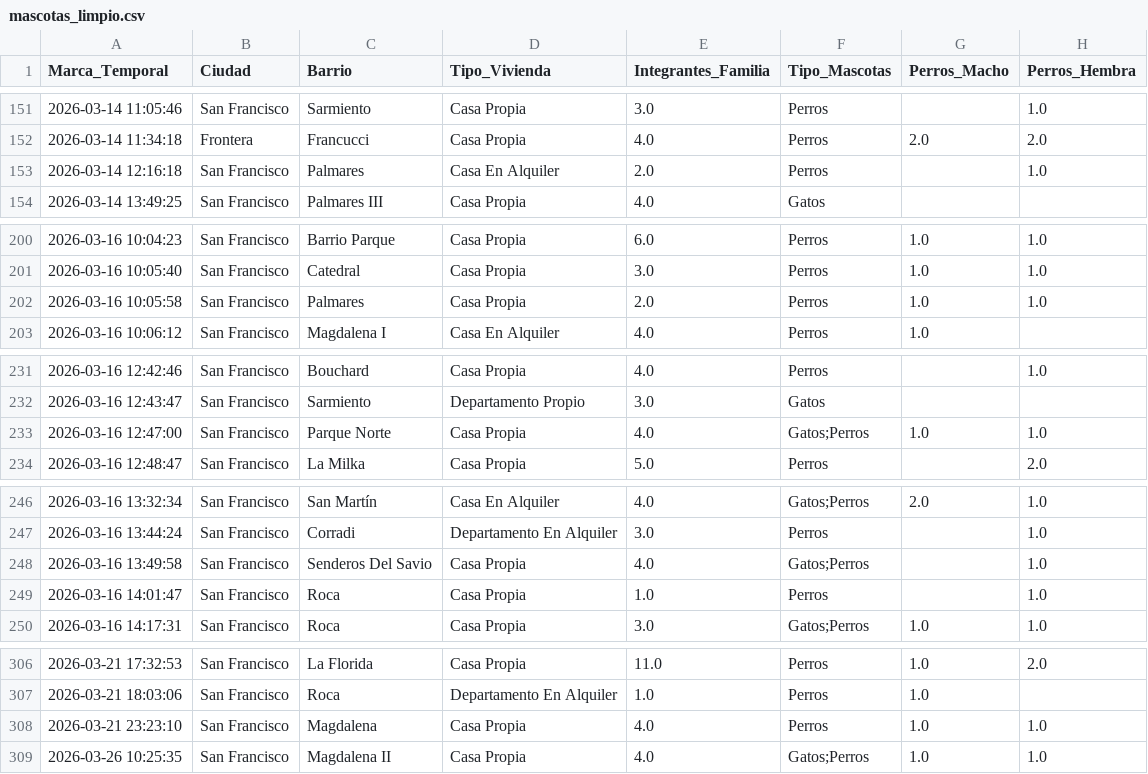
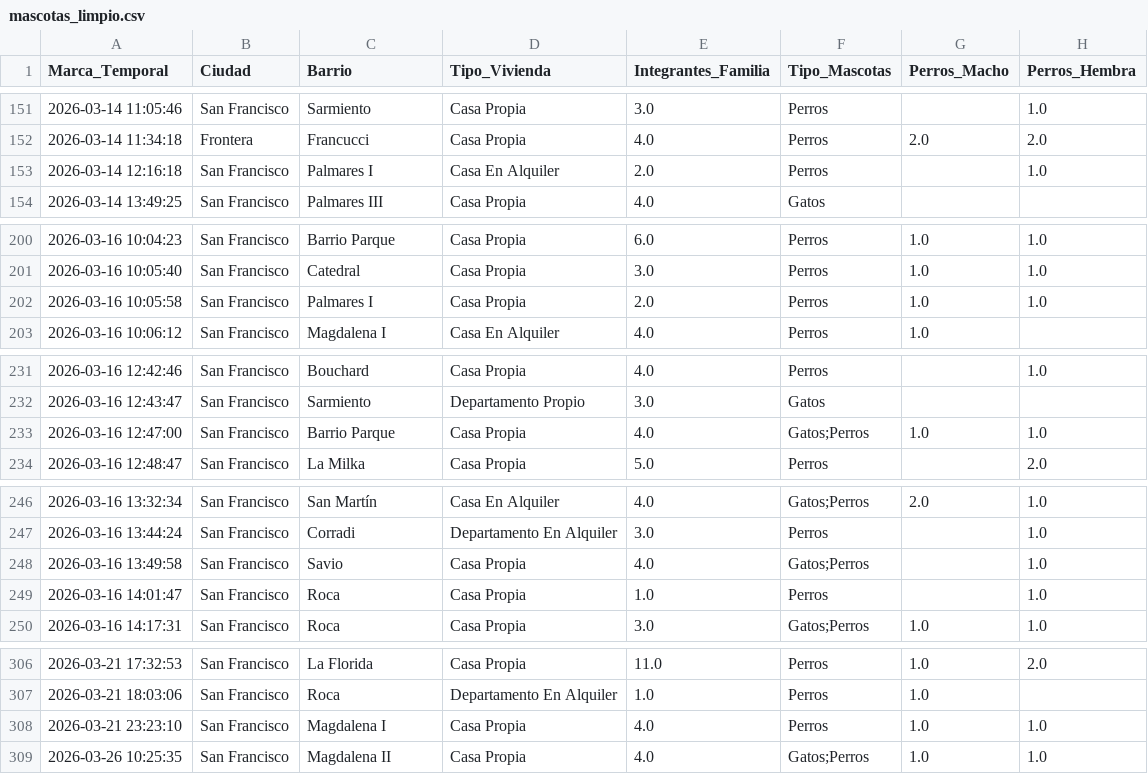
Before and after one commit to facupepi/Ciencia-de-Datos-2026, a CSV file: proyecto_mascotas/mascotas_limpio.csv, drawn as a sheet; only a part is shown, gaps mark what is left out; the diff covers the shown part only; the diff names each change by its address in the sheet, - before the commit and + after, or states it on an @@ line.

```diff
--- a/proyecto_mascotas/mascotas_limpio.csv
+++ b/proyecto_mascotas/mascotas_limpio.csv
-C153 (Barrio): Palmares
+C153 (Barrio): Palmares I
-C202 (Barrio): Palmares
+C202 (Barrio): Palmares I
-C233 (Barrio): Parque Norte
+C233 (Barrio): Barrio Parque
-C248 (Barrio): Senderos Del Savio
+C248 (Barrio): Savio
-C308 (Barrio): Magdalena
+C308 (Barrio): Magdalena I
```
Also changed, not shown: 13 edited cells elsewhere in this file, 2 other files.
